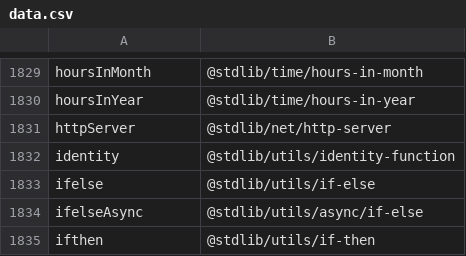
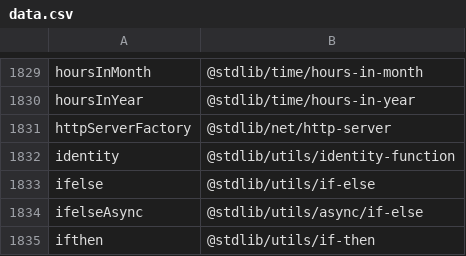
Before and after one commit to stdlib-js/namespace-alias2pkg, a CSV file: data/data.csv, drawn as a sheet; only a part is shown, gaps mark what is left out.

```diff
--- a/data/data.csv
+++ b/data/data.csv
@@ -1830,3 +1830,3 @@ hoursInMonth,"@stdlib/time/hours-in-month"
 hoursInYear,"@stdlib/time/hours-in-year"
-httpServer,"@stdlib/net/http-server"
+httpServerFactory,"@stdlib/net/http-server"
 identity,"@stdlib/utils/identity-function"
```
Also changed, not shown: 6 other files.
